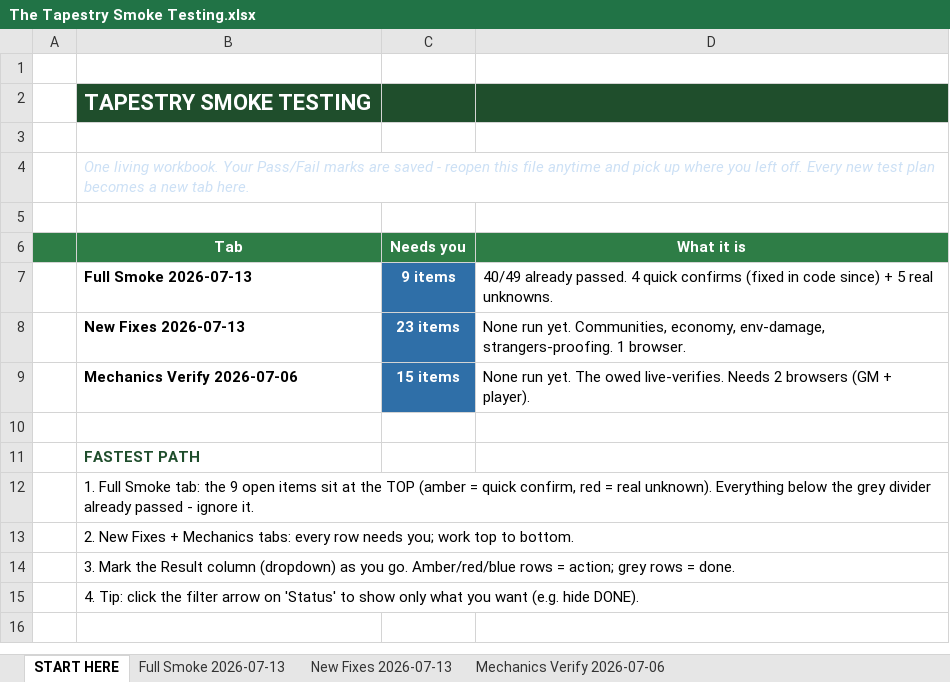
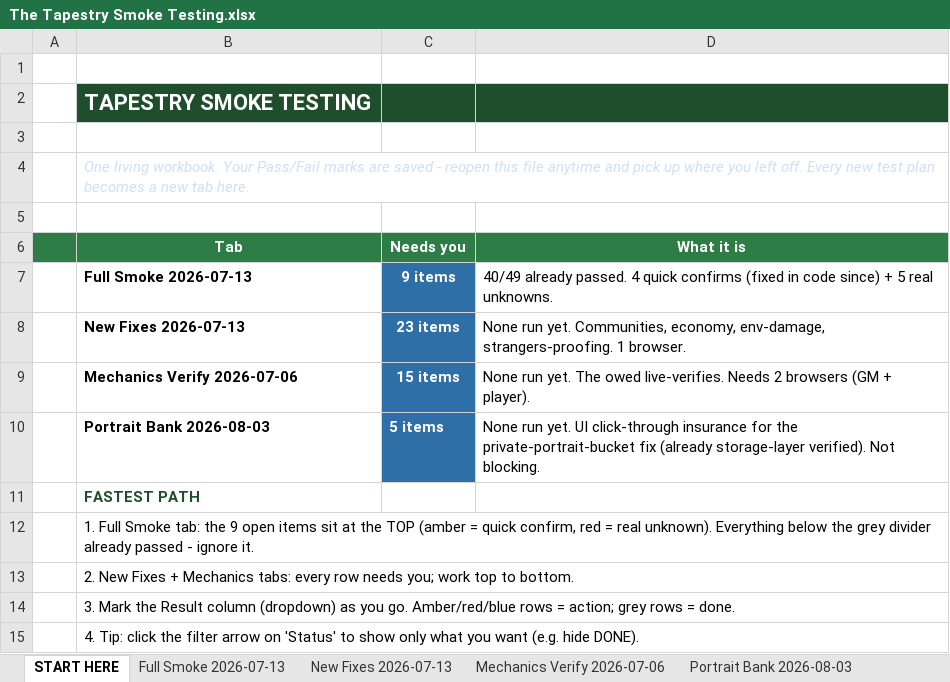
Before and after one commit to XeroSumGames/thetapestry, an Excel workbook: tasks/The Tapestry Smoke Testing.xlsx, sheet START HERE, drawn as a sheet; values as stored, in another font and other column widths than the file's, no borders; the diff names each change by its address in the sheet, - before the commit and + after, or states it on an @@ line.

```diff
--- a/tasks/The Tapestry Smoke Testing.xlsx (sheet START HERE)
+++ b/tasks/The Tapestry Smoke Testing.xlsx (sheet START HERE)
+sheet tab: Portrait Bank 2026-08-03
-row 10: (empty)
+row 10:  | Portrait Bank 2026-08-03 | 5 items | None run yet. UI click-through insurance for the private-portrait-bucket fix (already storage-layer verified). Not blocking.
-C10 fill: none
+C10 fill: #2F6FA8
```
